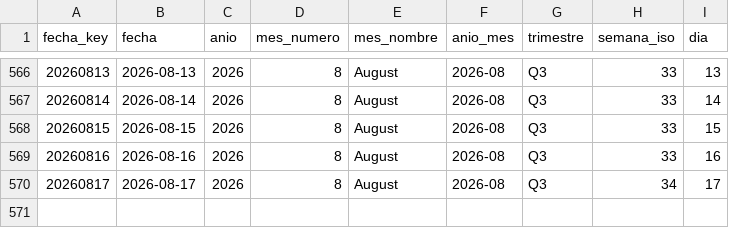
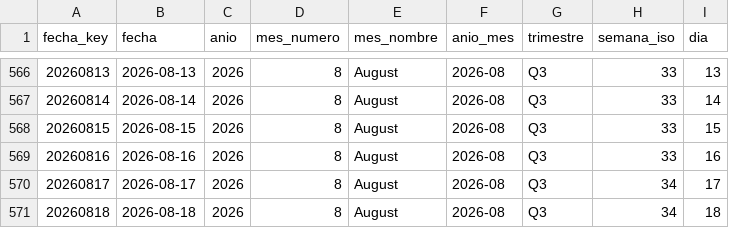
Before and after one commit to sgarzong/grupasa, a CSV file: data/powerbi/dim_fecha.csv, drawn as a sheet; only a part is shown, gaps mark what is left out.

```diff
--- a/data/powerbi/dim_fecha.csv
+++ b/data/powerbi/dim_fecha.csv
@@ -570 +570,2 @@ fecha_key,fecha,anio,mes_numero,mes_nombre,anio_mes,trimestre,semana_iso,dia
 20260817,2026-08-17,2026,8,August,2026-08,Q3,34,17
+20260818,2026-08-18,2026,8,August,2026-08,Q3,34,18
```
Also changed, not shown: data/curated/contenedores_actual.csv, data/history/asignacion_plan_grupasa.csv, 6 other files.
